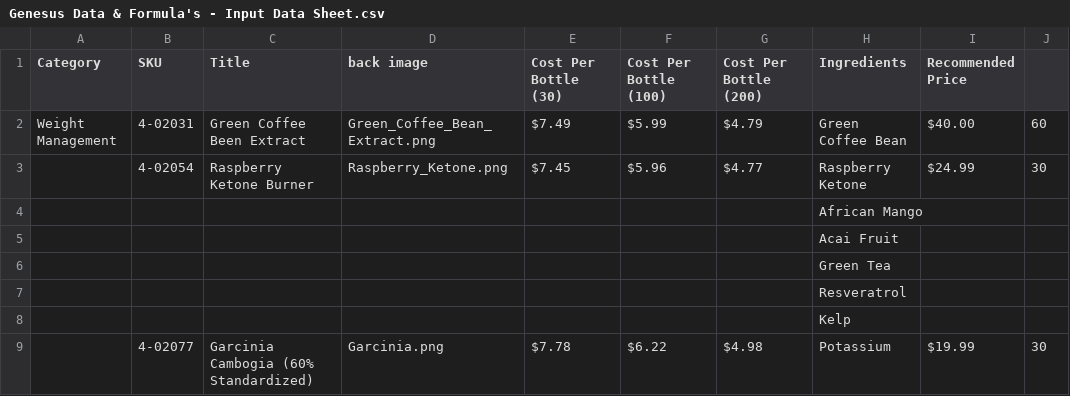
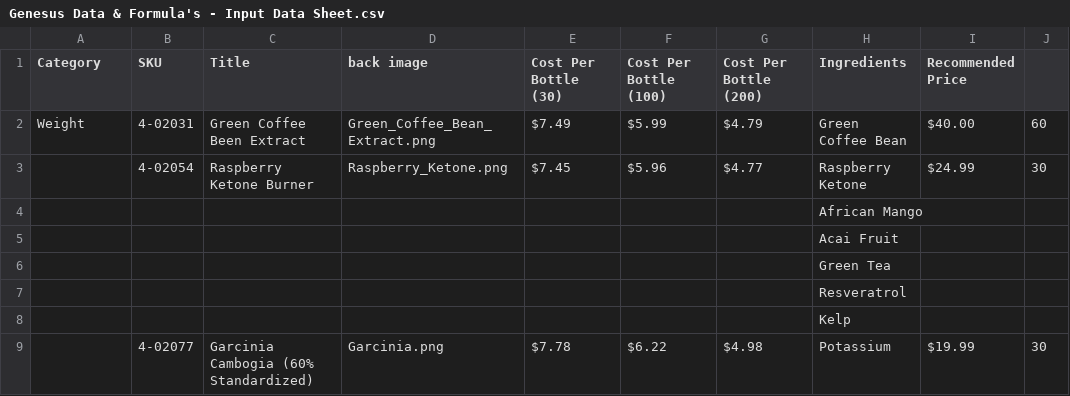
Before and after one commit to amatthi/Genesus, a CSV file: storage/csv/Genesus Data & Formula's - Input Data Sheet.csv, drawn as a sheet; only a part is shown; the diff names each change by its address in the sheet, - before the commit and + after, or states it on an @@ line.

```diff
--- a/storage/csv/Genesus Data & Formula's - Input Data Sheet.csv
+++ b/storage/csv/Genesus Data & Formula's - Input Data Sheet.csv
-A2 (Category): Weight Management
+A2 (Category): Weight
```
Also changed, not shown: 8 other files.
